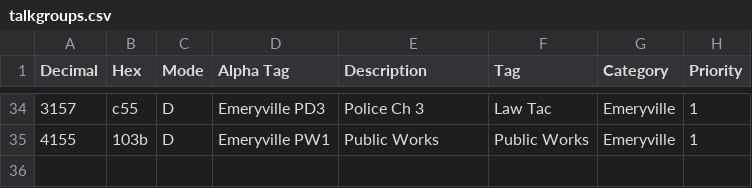
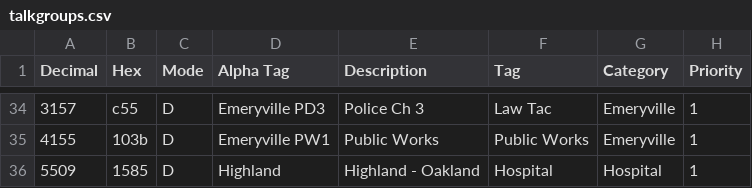
Before and after one commit to radical-bike-lobby/ScanBerkeley, a CSV file: Trunk-Recorder/talkgroups.csv, drawn as a sheet; only a part is shown, gaps mark what is left out.

```diff
--- a/Trunk-Recorder/talkgroups.csv
+++ b/Trunk-Recorder/talkgroups.csv
@@ -35 +35,2 @@ Decimal,Hex,Mode,Alpha Tag,Description,Tag,Category,Priority
 4155,103b,D,Emeryville PW1,Public Works,Public Works,Emeryville,1
+5509,1585,D,Highland,Highland - Oakland,Hospital,Hospital,1
```
Also changed, not shown: Trunk-Recorder/berkeley_talkgroups.csv, 1 other file.
